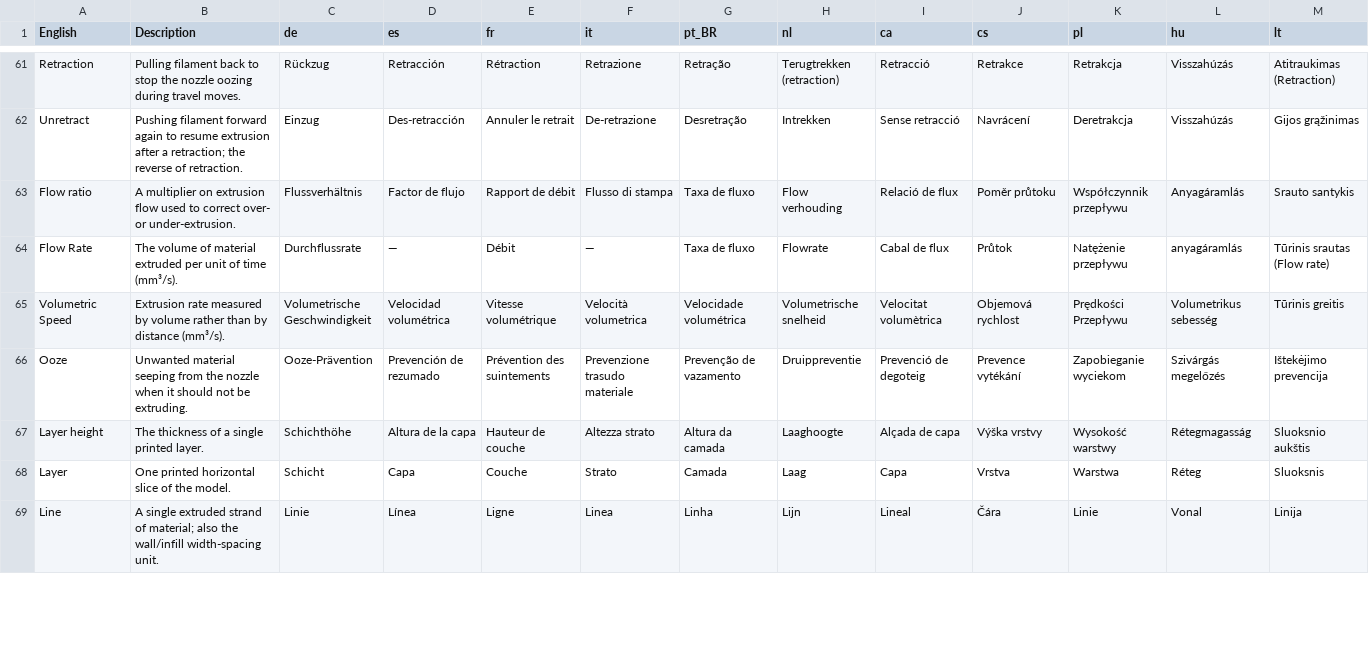
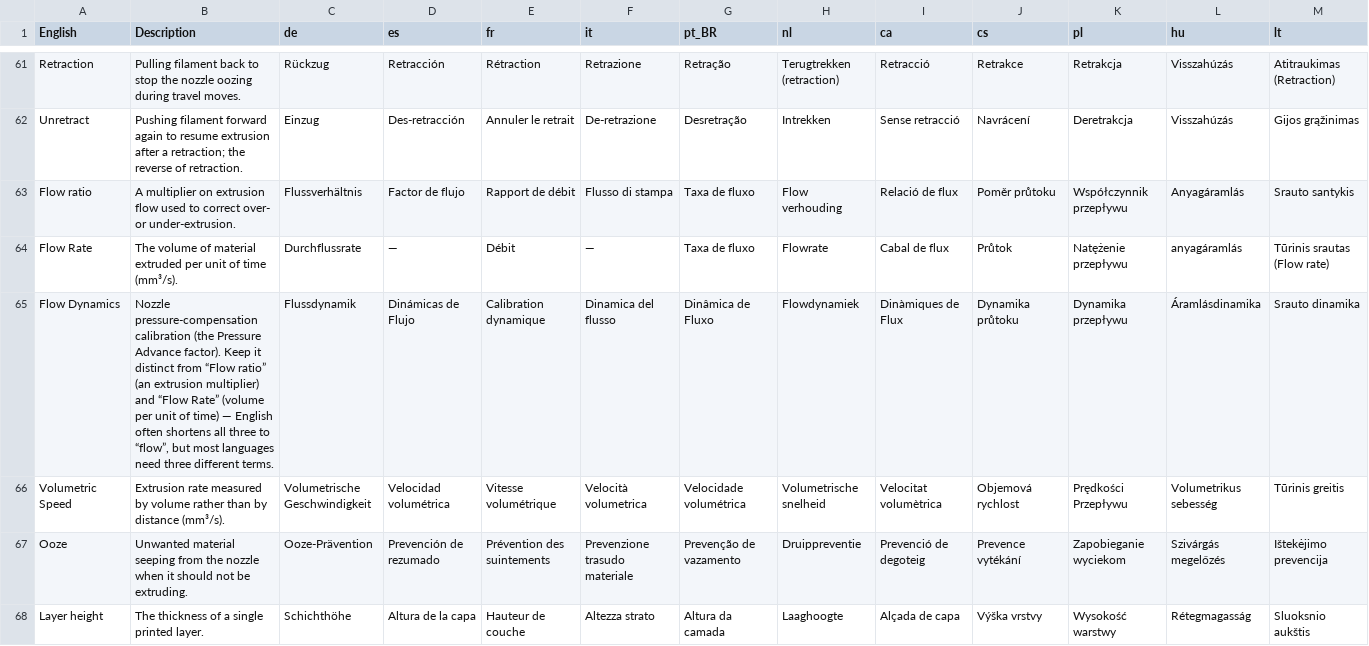
Before and after one commit to OrcaSlicer/OrcaSlicer_WIKI, a TSV file: guides/localization_glossary.tsv, drawn as a sheet; only a part is shown, gaps mark what is left out; the shorter side is filled out with more unchanged rows; rows hold the shown columns only; the diff names each change by its address in the sheet, - before the commit and + after, or states it on an @@ line.

Commit message:
Felix Guide
Co-Authored-By: Felix14_v2 <75726196+Felix14-v2@users.noreply.github.com>

```diff
--- a/guides/localization_glossary.tsv
+++ b/guides/localization_glossary.tsv
+row 65: Flow Dynamics | Nozzle pressure-compensation calibration (the Pressure Advance factor). Keep it distinct from “Flow ratio” (an extrusion multiplier) and “Flow Rate” (volume per unit of time) — English often shortens all three to “flow”, but most languages need three different terms. | Flussdynamik | Dinámicas de Flujo | Calibration dynamique | Dinamica del flusso | Dinâmica de Fluxo | Flowdynamiek | Dinàmiques de Flux | Dynamika průtoku | Dynamika przepływu | Áramlásdinamika | Srauto dinamika
```
Also changed, not shown: 2 other files.
